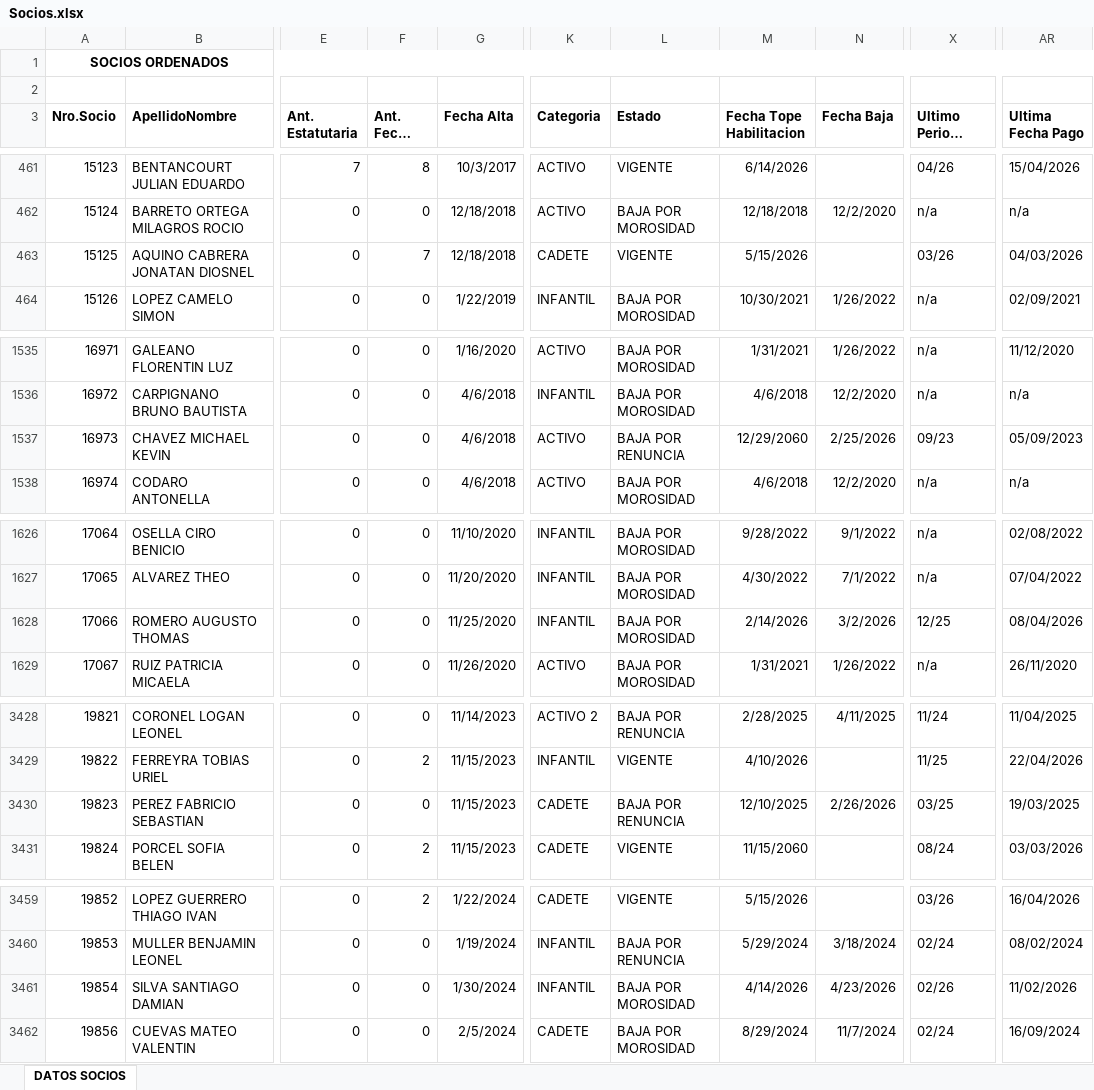
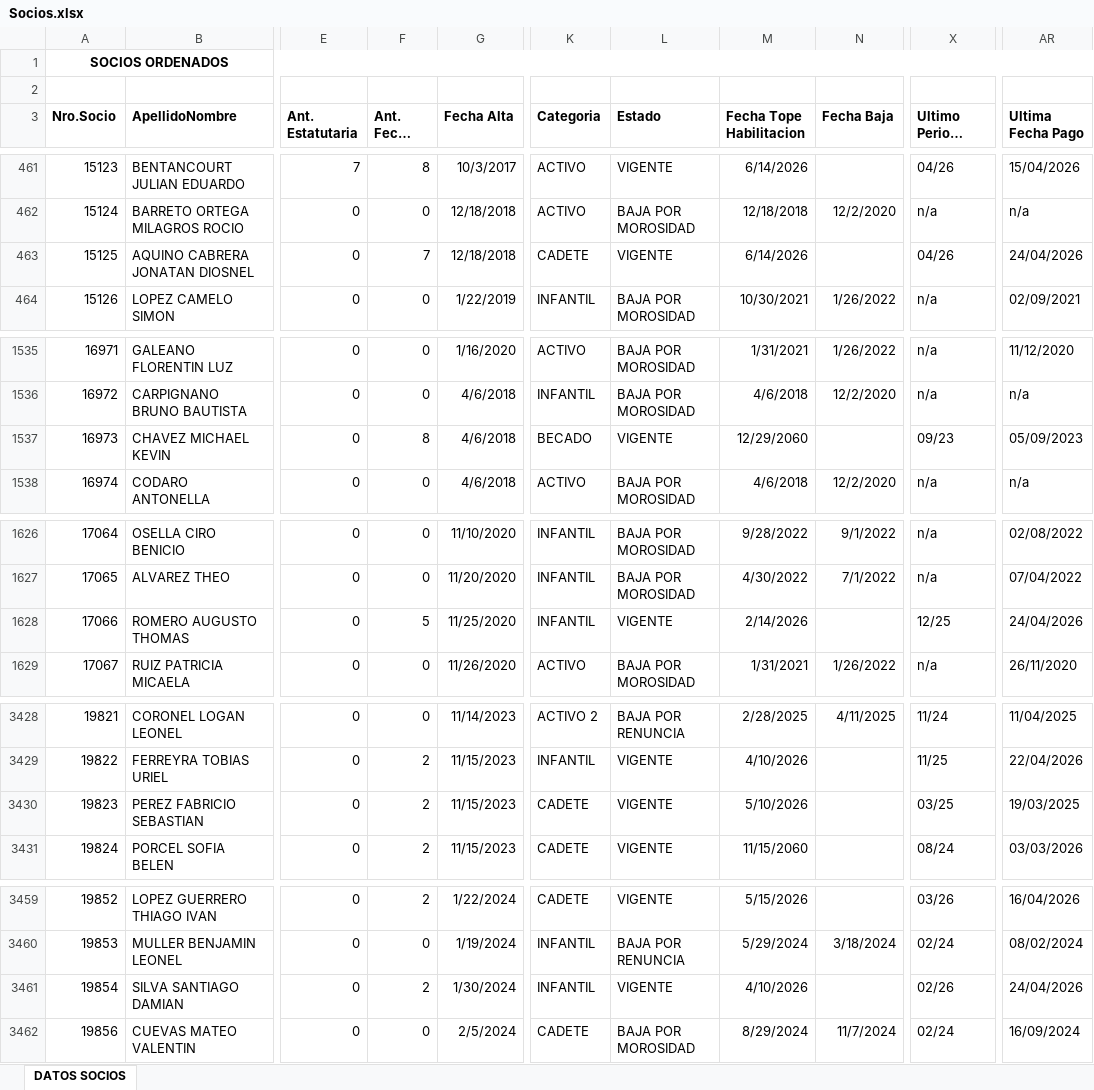
Before and after one commit to martin4yo/rojoplus, an Excel workbook: brio/Socios.xlsx, sheet DATOS SOCIOS, drawn as a sheet; only a part is shown, gaps mark what is left out; long unchanged cells end in …; values as stored, in another font and other column widths than the file's, no borders; the diff covers the shown part only; the diff names each change by its address in the sheet, - before the commit and + after, or states it on an @@ line.

Commit message:
Ajustezs de socios Personal Importacion de Datos

```diff
--- a/brio/Socios.xlsx (sheet DATOS SOCIOS)
+++ b/brio/Socios.xlsx (sheet DATOS SOCIOS)
-M463 (Fecha Tope Habilitacion): 5/15/2026
+M463 (Fecha Tope Habilitacion): 6/14/2026
-X463 (Ultimo Periodo Pago): 03/26
+X463 (Ultimo Periodo Pago): 04/26
-AR463 (Ultima Fecha Pago): 04/03/2026
+AR463 (Ultima Fecha Pago): 24/04/2026
-F1537 (Ant. Fecha Alta): 0
+F1537 (Ant. Fecha Alta): 8
-K1537 (Categoria): ACTIVO
+K1537 (Categoria): BECADO
-L1537 (Estado): BAJA POR RENUNCIA
+L1537 (Estado): VIGENTE
-N1537 (Fecha Baja): 2/25/2026
+N1537 (Fecha Baja): (empty)
-F1628 (Ant. Fecha Alta): 0
+F1628 (Ant. Fecha Alta): 5
-L1628 (Estado): BAJA POR MOROSIDAD
+L1628 (Estado): VIGENTE
-N1628 (Fecha Baja): 3/2/2026
+N1628 (Fecha Baja): (empty)
-AR1628 (Ultima Fecha Pago): 08/04/2026
+AR1628 (Ultima Fecha Pago): 24/04/2026
-F3430 (Ant. Fecha Alta): 0
+F3430 (Ant. Fecha Alta): 2
-L3430 (Estado): BAJA POR RENUNCIA
+L3430 (Estado): VIGENTE
-M3430 (Fecha Tope Habilitacion): 12/10/2025
+M3430 (Fecha Tope Habilitacion): 5/10/2026
-N3430 (Fecha Baja): 2/26/2026
+N3430 (Fecha Baja): (empty)
-F3461 (Ant. Fecha Alta): 0
+F3461 (Ant. Fecha Alta): 2
-L3461 (Estado): BAJA POR MOROSIDAD
+L3461 (Estado): VIGENTE
-M3461 (Fecha Tope Habilitacion): 4/14/2026
+M3461 (Fecha Tope Habilitacion): 4/10/2026
-N3461 (Fecha Baja): 4/23/2026
+N3461 (Fecha Baja): (empty)
-AR3461 (Ultima Fecha Pago): 11/02/2026
+AR3461 (Ultima Fecha Pago): 24/04/2026
```
Also changed, not shown: 58 edited cells elsewhere in this sheet, brio/ActividadesStatus.xlsx, brio/GruposFamiliares.xlsx, 48 other files.
